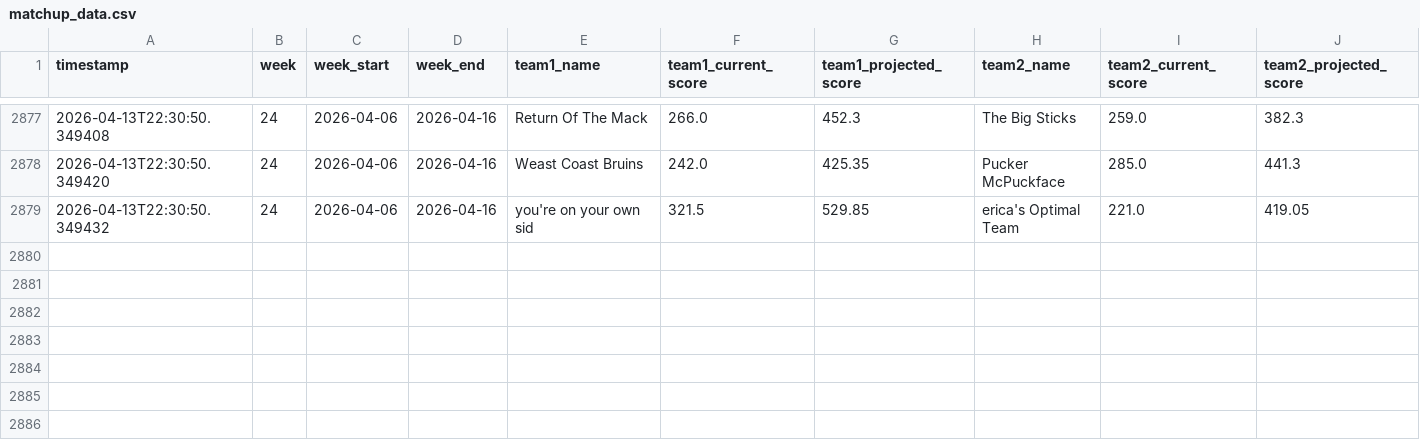
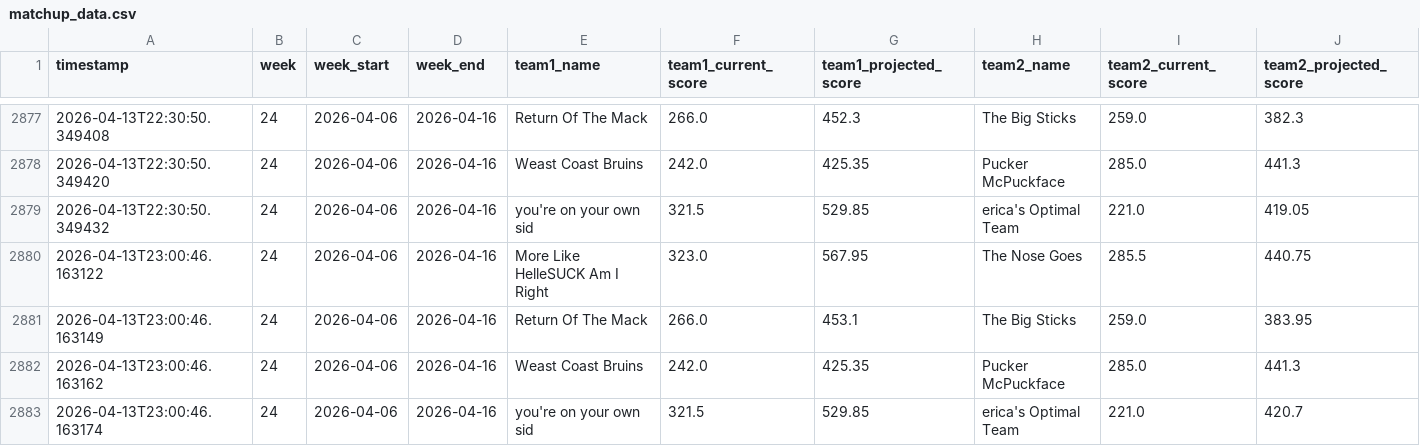
Before and after one commit to cwiewel/fantasy-hockey-tracker, a CSV file: matchup_data.csv, drawn as a sheet; only a part is shown, gaps mark what is left out; the diff names each change by its address in the sheet, - before the commit and + after, or states it on an @@ line.

```diff
--- a/matchup_data.csv
+++ b/matchup_data.csv
+row 2880: 2026-04-13T23:00:46.163122 | 24 | 2026-04-06 | 2026-04-16 | More Like HelleSUCK Am I Right | 323.0 | 567.95 | The Nose Goes | 285.5 | 440.75
+row 2881: 2026-04-13T23:00:46.163149 | 24 | 2026-04-06 | 2026-04-16 | Return Of The Mack | 266.0 | 453.1 | The Big Sticks | 259.0 | 383.95
+row 2882: 2026-04-13T23:00:46.163162 | 24 | 2026-04-06 | 2026-04-16 | Weast Coast Bruins | 242.0 | 425.35 | Pucker McPuckface | 285.0 | 441.3
+row 2883: 2026-04-13T23:00:46.163174 | 24 | 2026-04-06 | 2026-04-16 | you're on your own sid | 321.5 | 529.85 | erica's Optimal Team | 221.0 | 420.7
```
